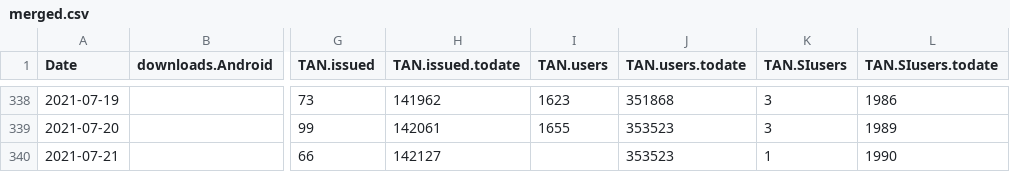
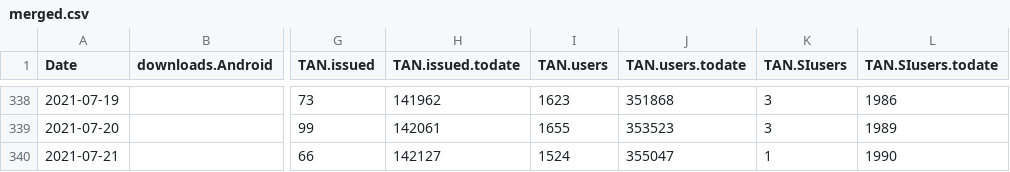
Before and after one commit to romunov/data, a CSV file: ostanizdrav/merged.csv, drawn as a sheet; only a part is shown, gaps mark what is left out; the diff names each change by its address in the sheet, - before the commit and + after, or states it on an @@ line.

```diff
--- a/ostanizdrav/merged.csv
+++ b/ostanizdrav/merged.csv
-I340 (TAN.users): (empty)
+I340 (TAN.users): 1524
-J340 (TAN.users.todate): 353523
+J340 (TAN.users.todate): 355047
```
Also changed, not shown: 4 other files.
